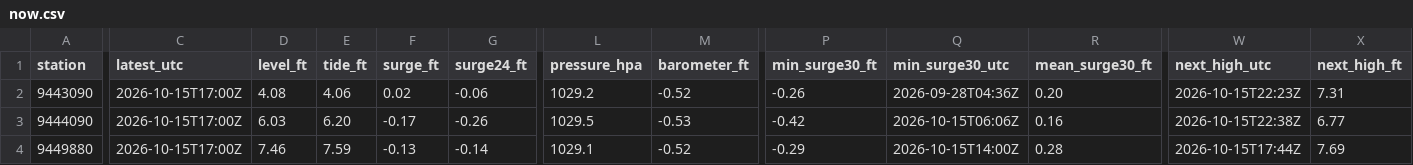
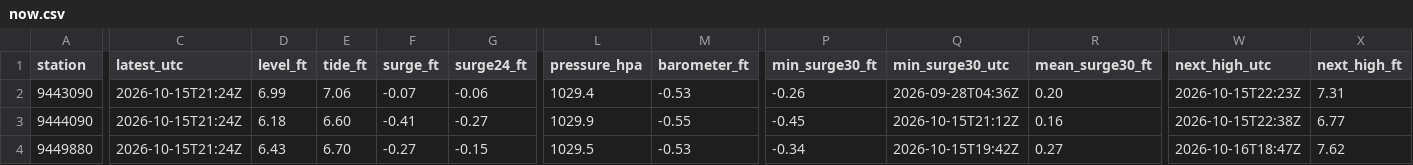
Before and after one commit to bdgroves/puget-tides, a CSV file: now.csv, drawn as a sheet; only a part is shown, gaps mark what is left out; the diff covers the shown part only; the diff names each change by its address in the sheet, - before the commit and + after, or states it on an @@ line.

```diff
--- a/now.csv
+++ b/now.csv
-C2:C4 (latest_utc): 2026-10-15T17:00Z
+C2:C4 (latest_utc): 2026-10-15T21:24Z
-D2 (level_ft): 4.08
+D2 (level_ft): 6.99
-E2 (tide_ft): 4.06
+E2 (tide_ft): 7.06
-F2 (surge_ft): 0.02
+F2 (surge_ft): -0.07
-L2 (pressure_hpa): 1029.2
+L2 (pressure_hpa): 1029.4
-M2 (barometer_ft): -0.52
+M2 (barometer_ft): -0.53
-D3 (level_ft): 6.03
+D3 (level_ft): 6.18
-E3 (tide_ft): 6.20
+E3 (tide_ft): 6.60
-F3 (surge_ft): -0.17
+F3 (surge_ft): -0.41
-G3 (surge24_ft): -0.26
+G3 (surge24_ft): -0.27
-L3 (pressure_hpa): 1029.5
+L3 (pressure_hpa): 1029.9
-M3 (barometer_ft): -0.53
+M3 (barometer_ft): -0.55
-P3 (min_surge30_ft): -0.42
+P3 (min_surge30_ft): -0.45
-Q3 (min_surge30_utc): 2026-10-15T06:06Z
+Q3 (min_surge30_utc): 2026-10-15T21:12Z
-D4 (level_ft): 7.46
+D4 (level_ft): 6.43
-E4 (tide_ft): 7.59
+E4 (tide_ft): 6.70
-F4 (surge_ft): -0.13
+F4 (surge_ft): -0.27
-G4 (surge24_ft): -0.14
+G4 (surge24_ft): -0.15
-L4 (pressure_hpa): 1029.1
+L4 (pressure_hpa): 1029.5
-M4 (barometer_ft): -0.52
+M4 (barometer_ft): -0.53
-P4 (min_surge30_ft): -0.29
+P4 (min_surge30_ft): -0.34
-Q4 (min_surge30_utc): 2026-10-15T14:00Z
+Q4 (min_surge30_utc): 2026-10-15T19:42Z
-R4 (mean_surge30_ft): 0.28
+R4 (mean_surge30_ft): 0.27
-W4 (next_high_utc): 2026-10-15T17:44Z
+W4 (next_high_utc): 2026-10-16T18:47Z
-X4 (next_high_ft): 7.69
+X4 (next_high_ft): 7.62
```
Also changed, not shown: 44 edited cells elsewhere in this file, datums.csv, harcon.csv, 7 other files.
